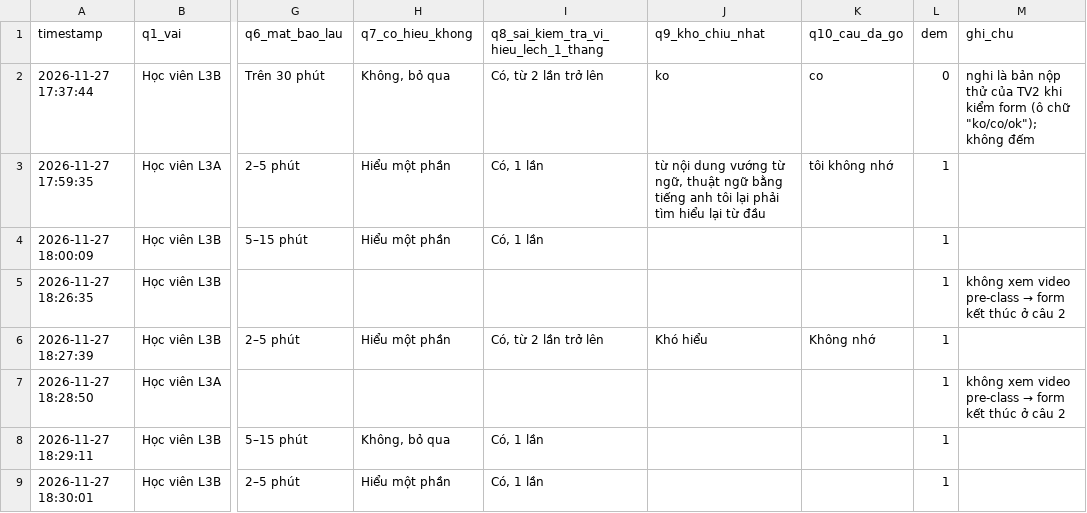
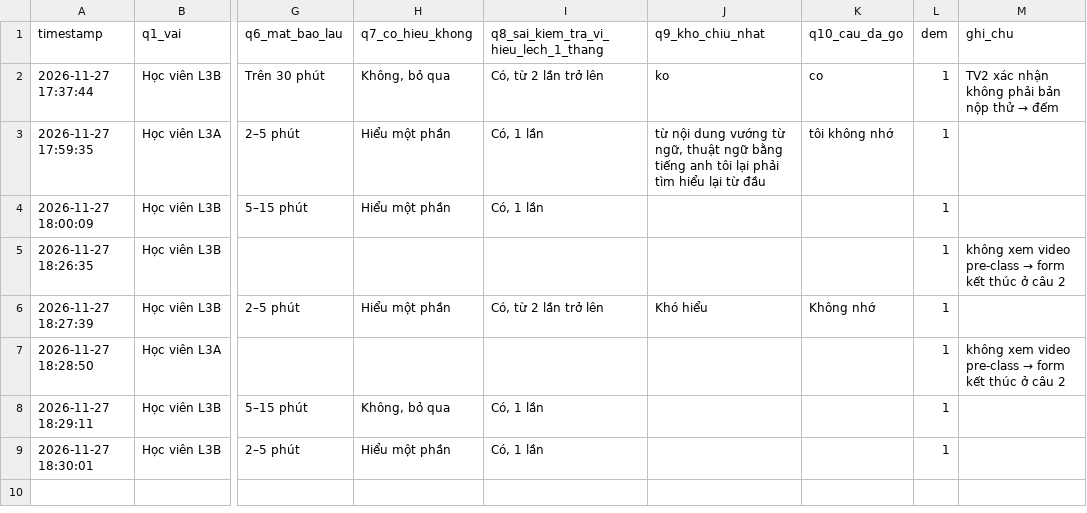
Before and after one commit to chipno39/K5-Day15-L3B-Chuppachip, a CSV file: evidence/survey/results.csv, drawn as a sheet; only a part is shown, gaps mark what is left out; the diff names each change by its address in the sheet, - before the commit and + after, or states it on an @@ line.

```diff
--- a/evidence/survey/results.csv
+++ b/evidence/survey/results.csv
-L2 (dem): 0
+L2 (dem): 1
@@ M2 (ghi_chu): nghi là bản nộp thử của TV2 khi kiểm form (ô chữ "ko/co/ok"); không đếm → TV2 xác nhận không phải bản nộp thử → đếm @@
```
Also changed, not shown: 4 other files.
